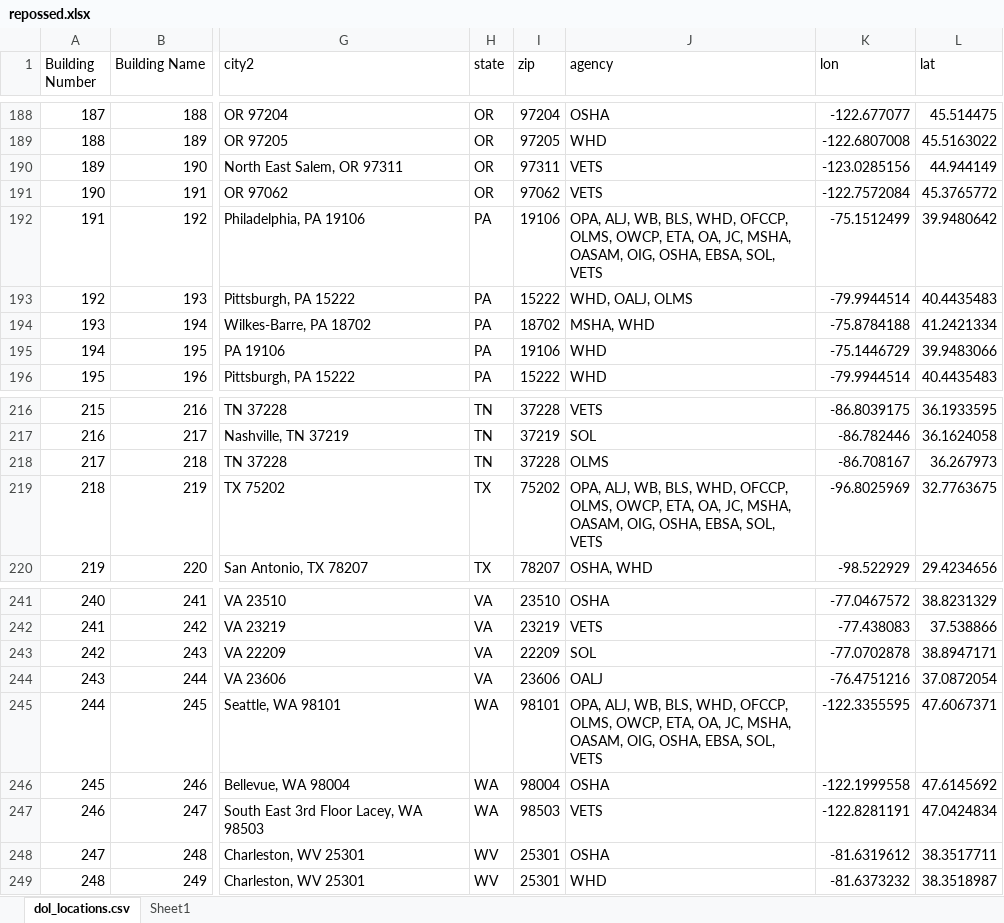
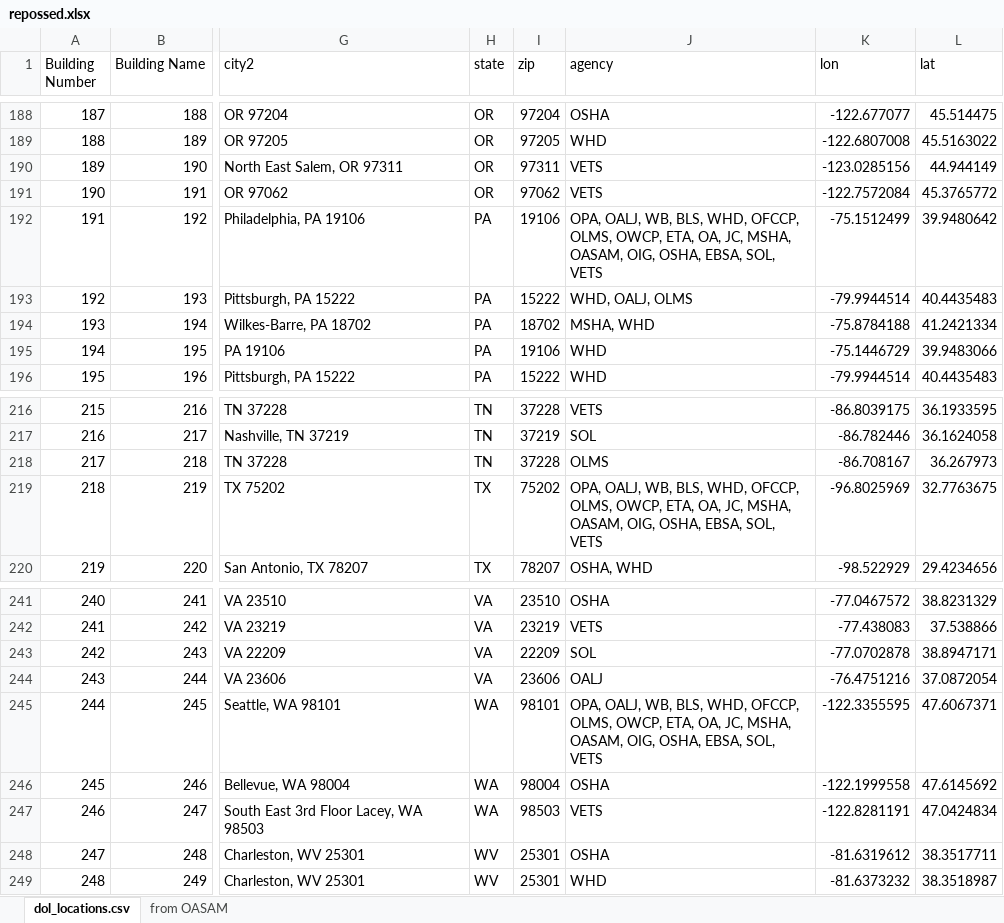
Before and after one commit to USDepartmentofLabor/DOL_Locations, an Excel workbook: data cleaning/data/repossed.xlsx, sheet dol_locations.csv, drawn as a sheet; only a part is shown, gaps mark what is left out; values as stored, in another font and other column widths than the file's, no borders; the diff covers the shown part only; the diff names each change by its address in the sheet, - before the commit and + after, or states it on an @@ line.

Commit message:
Updated locations and main page

```diff
--- a/data cleaning/data/repossed.xlsx (sheet dol_locations.csv)
+++ b/data cleaning/data/repossed.xlsx (sheet dol_locations.csv)
-sheet tab: Sheet1
+sheet tab: from OASAM
-J192 (agency): OPA, ALJ, WB, BLS,…
+J192 (agency): OPA, OALJ, WB, BLS,…
-J219 (agency): OPA, ALJ, WB, BLS,…
+J219 (agency): OPA, OALJ, WB, BLS,…
-J245 (agency): OPA, ALJ, WB, BLS,…
+J245 (agency): OPA, OALJ, WB, BLS,…
```
Also changed, not shown: 8 edited cells elsewhere in this sheet, sheet from OASAM, 5 other files.
